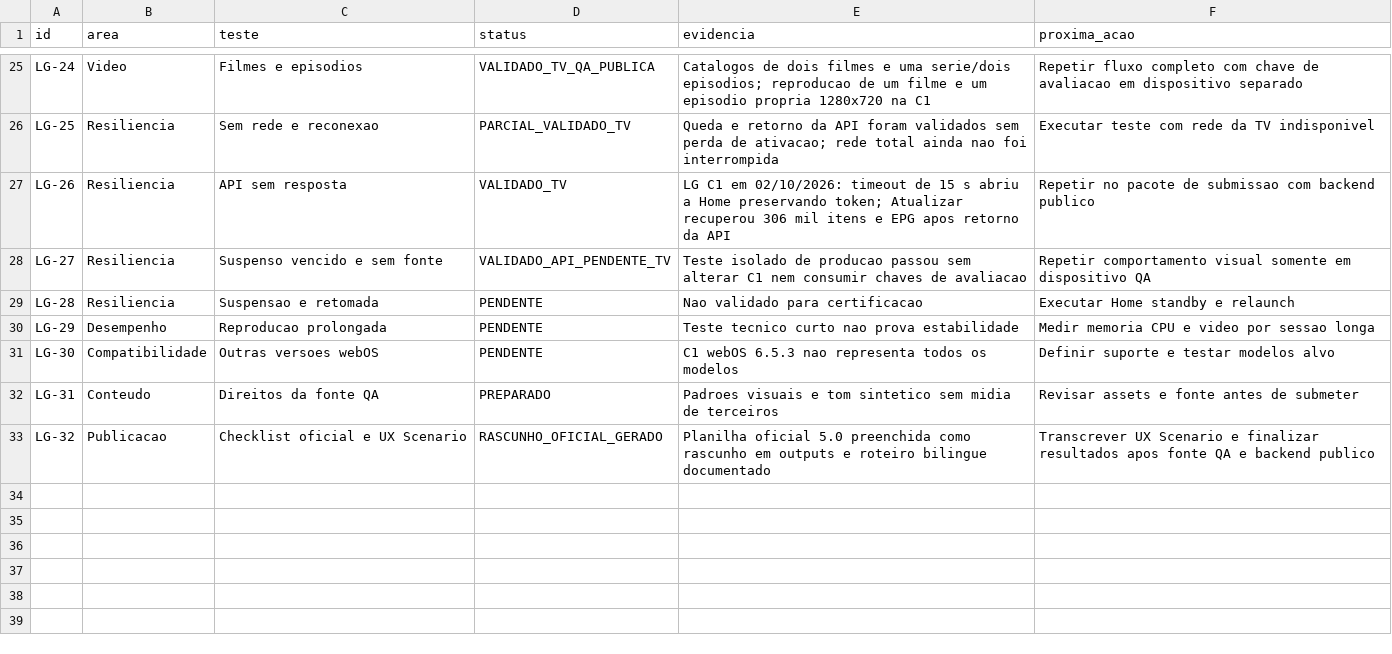
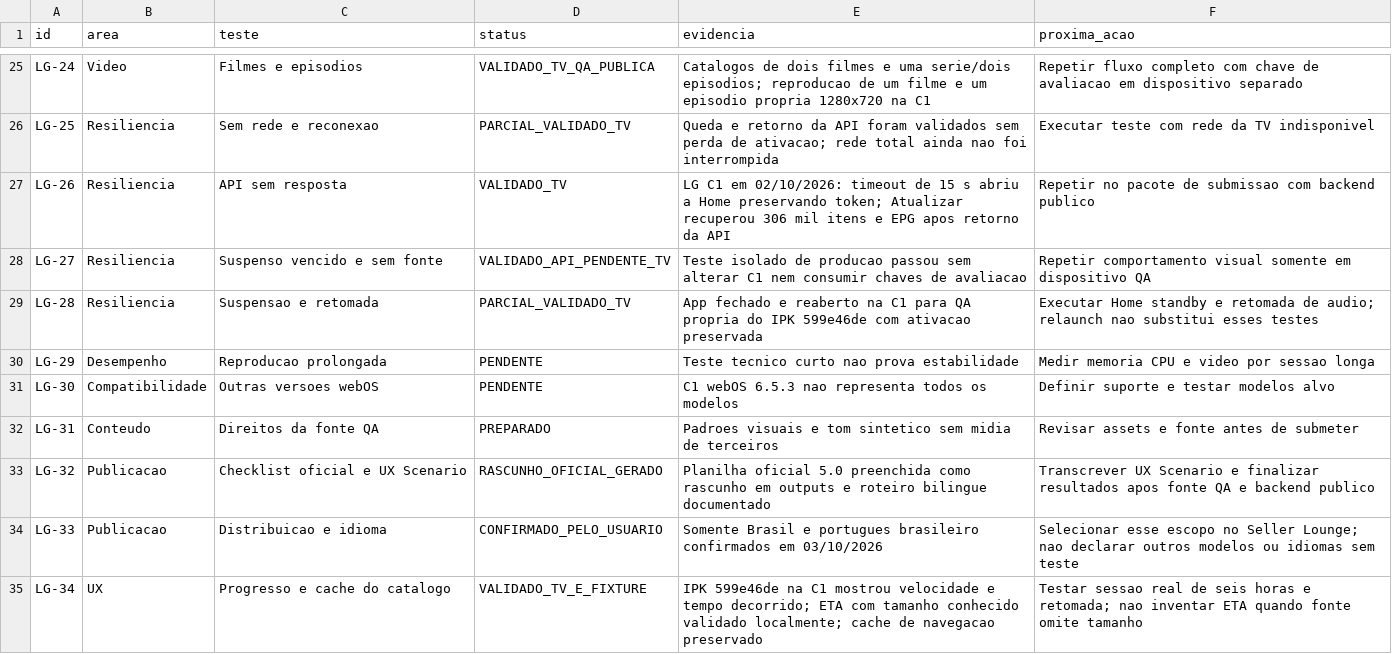
Before and after one commit to frostx25/LC-PLAY, a CSV file: docs/publicacao-lg/checklist.csv, drawn as a sheet; only a part is shown, gaps mark what is left out.

Commit message:
docs(lg): record production release and final C1 review checks

```diff
--- a/docs/publicacao-lg/checklist.csv
+++ b/docs/publicacao-lg/checklist.csv
@@ -28,3 +28,3 @@ LG-26,Resiliencia,API sem resposta,VALIDADO_TV,LG C1 em 02/10/2026: timeout de 1
 LG-27,Resiliencia,Suspenso vencido e sem fonte,VALIDADO_API_PENDENTE_TV,Teste isolado de producao passou sem alterar C1 nem consumir chaves de avaliacao,Repetir comportamento visual somente em dispositivo QA
-LG-28,Resiliencia,Suspensao e retomada,PENDENTE,Nao validado para certificacao,Executar Home standby e relaunch
+LG-28,Resiliencia,Suspensao e retomada,PARCIAL_VALIDADO_TV,App fechado e reaberto na C1 para QA propria do IPK 599e46de com ativacao preservada,Executar Home standby e retomada de audio; relaunch nao substitui esses testes
 LG-29,Desempenho,Reproducao prolongada,PENDENTE,Teste tecnico curto nao prova estabilidade,Medir memoria CPU e video por sessao longa
@@ -33 +33,3 @@ LG-31,Conteudo,Direitos da fonte QA,PREPARADO,Padroes visuais e tom sintetico se
 LG-32,Publicacao,Checklist oficial e UX Scenario,RASCUNHO_OFICIAL_GERADO,Planilha oficial 5.0 preenchida como rascunho em outputs e roteiro bilingue documentado,Transcrever UX Scenario e finalizar resultados apos fonte QA e backend publico
+LG-33,Publicacao,Distribuicao e idioma,CONFIRMADO_PELO_USUARIO,Somente Brasil e portugues brasileiro confirmados em 03/10/2026,Selecionar esse escopo no Seller Lounge; nao declarar outros modelos ou idiomas sem teste
+LG-34,UX,Progresso e cache do catalogo,VALIDADO_TV_E_FIXTURE,IPK 599e46de na C1 mostrou velocidade e tempo decorrido; ETA com tamanho conhecido validado localmente; cache de navegacao preservado,Testar sessao real de seis horas e retomada; nao inventar ETA quando fonte omite tamanho
```
Also changed, not shown: 7 other files.
